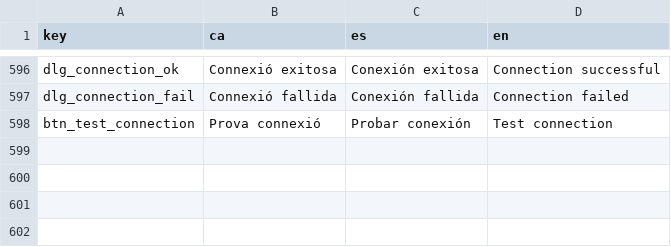
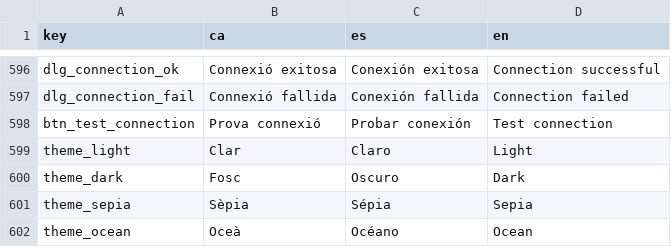
Before and after one commit to jaume-casals/Biblioteca, a CSV file: strings/ui.csv, drawn as a sheet; only a part is shown, gaps mark what is left out; the diff names each change by its address in the sheet, - before the commit and + after, or states it on an @@ line.

```diff
--- a/strings/ui.csv
+++ b/strings/ui.csv
+row 599: theme_light | Clar | Claro | Light
+row 600: theme_dark | Fosc | Oscuro | Dark
+row 601: theme_sepia | Sèpia | Sépia | Sepia
+row 602: theme_ocean | Oceà | Océano | Ocean
```
Also changed, not shown: 40 other files.
